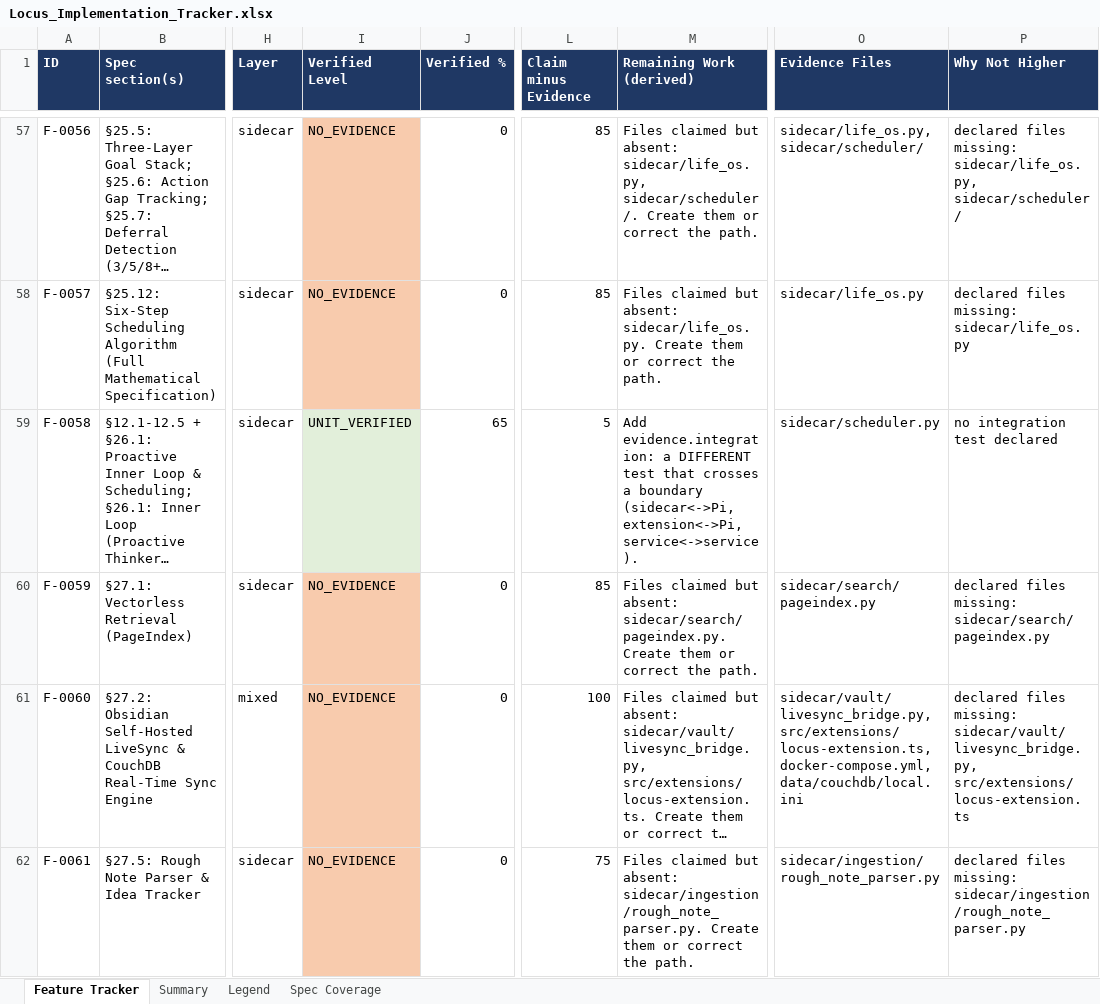
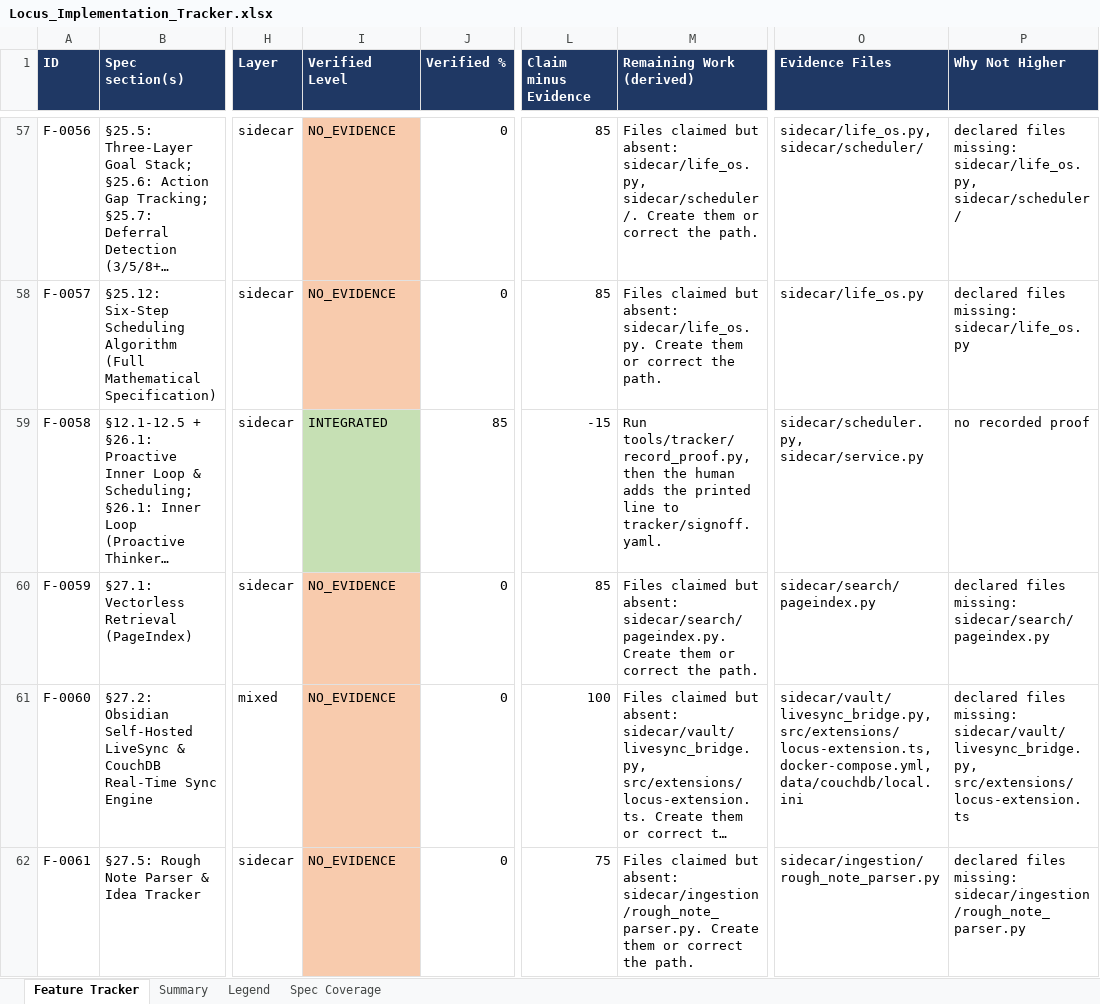
Before and after one commit to Shivamxp23/Locus-OS, an Excel workbook: .keysndocs/Documentation/Implementation Plans/Implementation Report/Locus_Implementation_Tracker.xlsx, sheet Feature Tracker, drawn as a sheet; only a part is shown, gaps mark what is left out; long unchanged cells end in …; values as stored, in another font and other column widths than the file's, no borders; the diff names each change by its address in the sheet, - before the commit and + after, or states it on an @@ line.

Commit message:
tracker: refresh status after US-10 merge (F-0058 reaches level 4 INTEGRATED)

```diff
--- a/.keysndocs/Documentation/Implementation Plans/Implementation Report/Locus_Implementation_Tracker.xlsx (sheet Feature Tracker)
+++ b/.keysndocs/Documentation/Implementation Plans/Implementation Report/Locus_Implementation_Tracker.xlsx (sheet Feature Tracker)
-I59 (Verified Level): UNIT_VERIFIED
+I59 (Verified Level): INTEGRATED
-I59 fill: #E2EFDA
+I59 fill: #C6E0B4
-J59 (Verified %): 65
+J59 (Verified %): 85
-L59 (Claim minus Evidence): 5
+L59 (Claim minus Evidence): -15
-M59 (Remaining Work (derived)): Add evidence.integration: a DIFFERENT test that crosses a boundary (sidecar<->Pi, extension<->Pi, service<->service).
+M59 (Remaining Work (derived)): Run tools/tracker/record_proof.py, then the human adds the printed line to tracker/signoff.yaml.
-O59 (Evidence Files): sidecar/scheduler.py
+O59 (Evidence Files): sidecar/scheduler.py, sidecar/service.py
-P59 (Why Not Higher): no integration test declared
+P59 (Why Not Higher): no recorded proof
```
Also changed, not shown: sheet Summary, 3 other files.
